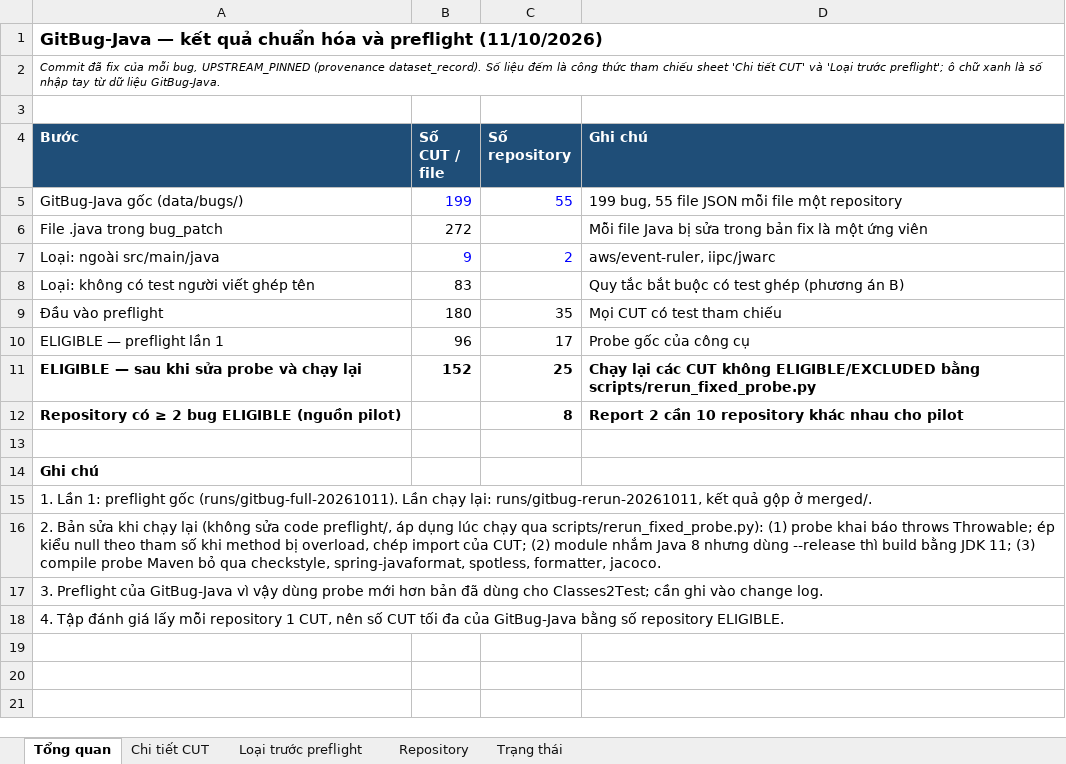
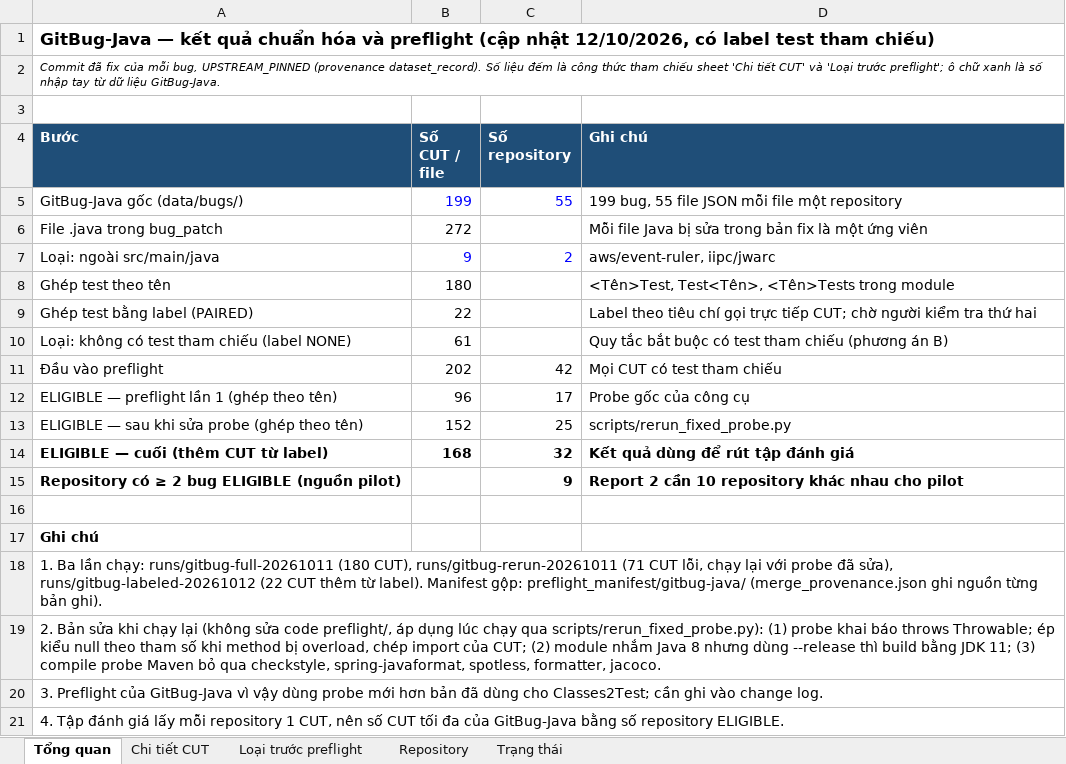
Before and after one commit to dungng2808/ARROW, an Excel workbook: preflight_summary/gitbug-java/GitBug-Java_preflight_ket_qua.xlsx, sheet Tổng quan, drawn as a sheet; values as stored, in another font and other column widths than the file's, no borders; removed rows and columns are numbered as before the commit, all else as after; the diff names each change by its address in the sheet, - before the commit and + after, or states it on an @@ line.

```diff
--- a/preflight_summary/gitbug-java/GitBug-Java_preflight_ket_qua.xlsx (sheet Tổng quan)
+++ b/preflight_summary/gitbug-java/GitBug-Java_preflight_ket_qua.xlsx (sheet Tổng quan)
-A1 (Bước): …và preflight (11/10/2026)
+A1 (Bước): …và preflight (cập nhật 12/10/2026, có label test tham chiếu)
-row 8: Loại: không có test người viết ghép tên | 83 |  | Quy tắc bắt buộc có test ghép (phương án B)
+row 8: Ghép test theo tên | 180 |  | <Tên>Test, Test<Tên>, <Tên>Tests trong module
+row 9: Ghép test bằng label (PAIRED) | 22 |  | Label theo tiêu chí gọi trực tiếp CUT; chờ người kiểm tra thứ hai
+row 10: Loại: không có test tham chiếu (label NONE) | 61 |  | Quy tắc bắt buộc có test tham chiếu (phương án B)
-B11 (Số CUT / file): 180
+B11 (Số CUT / file): 202
-C11 (Số repository): 35
+C11 (Số repository): 42
-A12 (Bước): ELIGIBLE — preflight lần 1
+A12 (Bước): ELIGIBLE — preflight lần 1 (ghép theo tên)
-A13 (Bước): ELIGIBLE — sau khi sửa probe và chạy lại
+A13 (Bước): ELIGIBLE — sau khi sửa probe (ghép theo tên)
-A13:D13 bold: on
+A13:D13 bold: off
-D13 (Ghi chú): Chạy lại các CUT không ELIGIBLE/EXCLUDED bằng scripts/rerun_fixed_probe.py
+D13 (Ghi chú): scripts/rerun_fixed_probe.py
+row 14: ELIGIBLE — cuối (thêm CUT từ label) | 168 | 32 | Kết quả dùng để rút tập đánh giá
-C15 (Số repository): 8
+C15 (Số repository): 9
-A18 (Bước): 1. Lần 1: preflight gốc (runs/gitbug-full-20261011). Lần chạy lại: runs/gitbug-rerun-20261011, kết quả gộp ở merged/.
+A18 (Bước): 1. Ba lần chạy: runs/gitbug-full-20261011 (180 CUT), runs/gitbug-rerun-20261011 (71 CUT lỗi, chạy lại với probe đã sửa), runs/gitbug-labeled-20261012 (22 CUT thêm từ label). Manifest gộp: preflight_manifest/gitbug-java/ (merge_provenance.json ghi nguồn từng bản ghi).
```
Also changed, not shown: sheet Chi tiết CUT, sheet Loại trước preflight, sheet Repository, sheet Trạng thái, formulas that keep their value, 9 other files.
